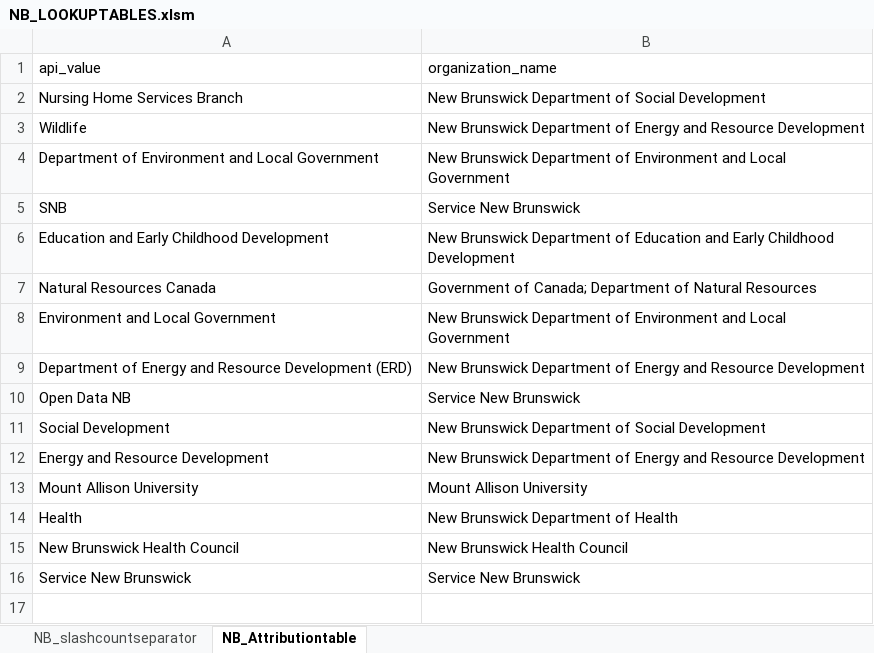
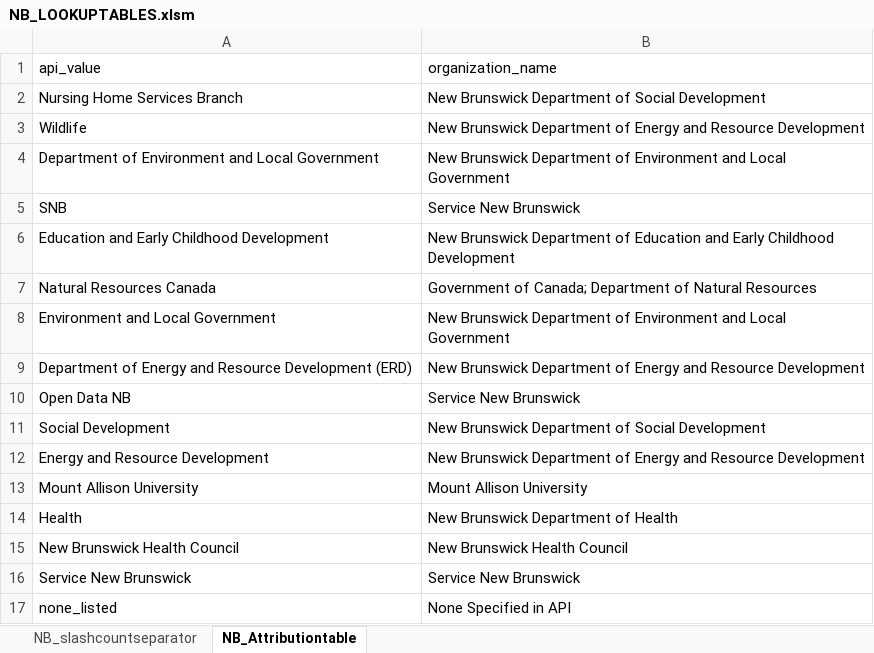
Before and after one commit to federal-geospatial-platform/fgp-metadata-proxy, an Excel workbook: FME_files/LOOKUP_TABLES/NB_LOOKUPTABLES.xlsm, sheet NB_Attributiontable, drawn as a sheet; values as stored, in another font and other column widths than the file's, no borders; the diff names each change by its address in the sheet, - before the commit and + after, or states it on an @@ line.

Commit message:
error checking and null value organization handling
Added error checking for null organization fields and default values for unmatched organizations (for when new datasets are added)

```diff
--- a/FME_files/LOOKUP_TABLES/NB_LOOKUPTABLES.xlsm (sheet NB_Attributiontable)
+++ b/FME_files/LOOKUP_TABLES/NB_LOOKUPTABLES.xlsm (sheet NB_Attributiontable)
+row 17: none_listed | None Specified in API
```
Also changed, not shown: 1 other file.
